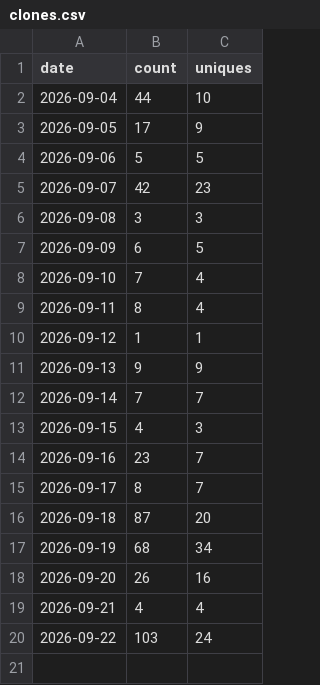
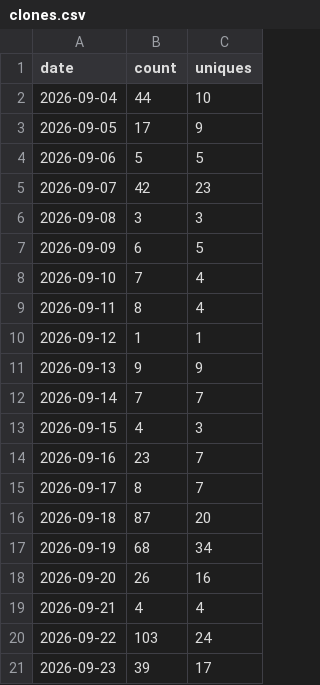
Before and after one commit to AZURE2DEV/AZURE2, a CSV file: traffic/clones.csv, drawn as a sheet.

```diff
--- a/traffic/clones.csv
+++ b/traffic/clones.csv
@@ -20 +20,2 @@ date,count,uniques
 2026-09-22,103,24
+2026-09-23,39,17
```
Also changed, not shown: traffic/downloads.csv, traffic/popular_paths.csv, 3 other files.
